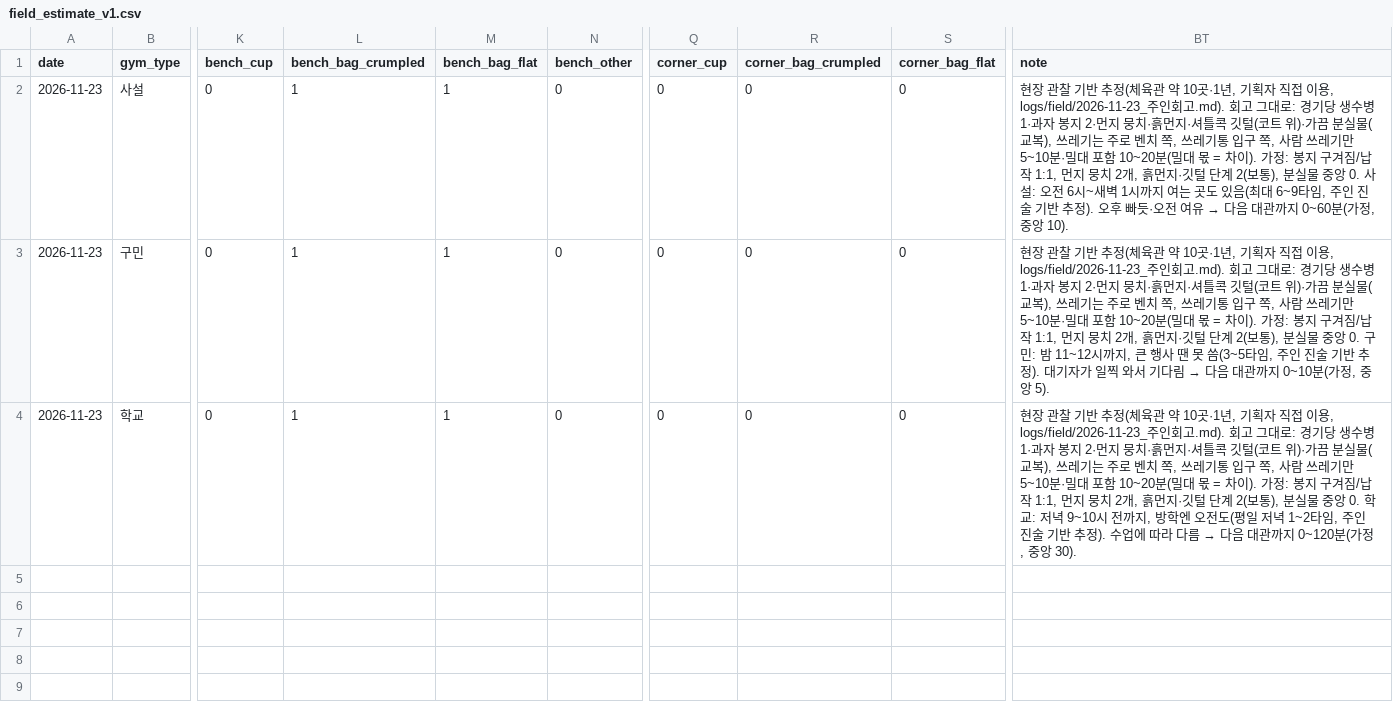
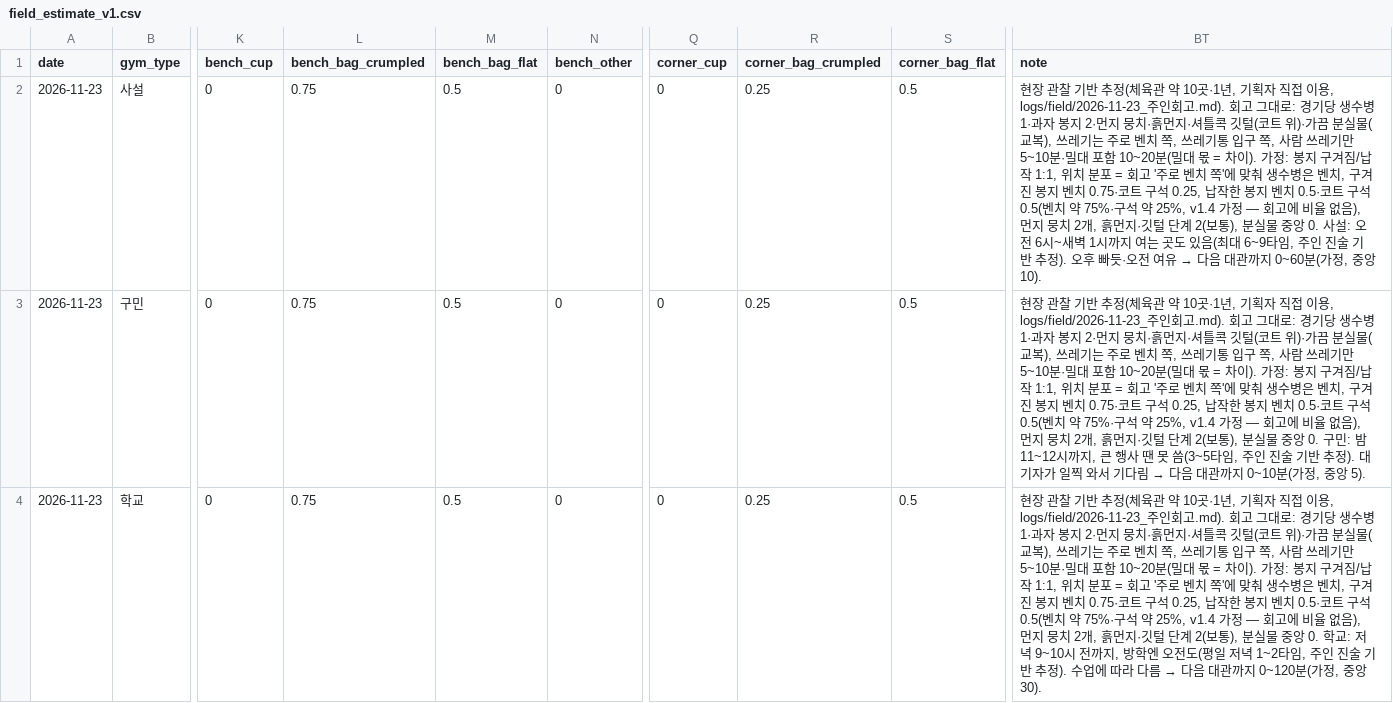
Before and after one commit to 0c9h1j5/litter-bot, a CSV file: logs/field/field_estimate_v1.csv, drawn as a sheet; only a part is shown, gaps mark what is left out; the diff names each change by its address in the sheet, - before the commit and + after, or states it on an @@ line.

```diff
--- a/logs/field/field_estimate_v1.csv
+++ b/logs/field/field_estimate_v1.csv
-L2:L4 (bench_bag_crumpled): 1
+L2:L4 (bench_bag_crumpled): 0.75
-M2:M4 (bench_bag_flat): 1
+M2:M4 (bench_bag_flat): 0.5
-R2:R4 (corner_bag_crumpled): 0
+R2:R4 (corner_bag_crumpled): 0.25
-S2:S4 (corner_bag_flat): 0
+S2:S4 (corner_bag_flat): 0.5
-BT2 (note): …납작 1:1, 먼지 뭉…
+BT2 (note): …납작 1:1, 위치 분포 = 회고 '주로 벤치 쪽'에 맞춰 생수병은 벤치, 구겨진 봉지 벤치 0.75·코트 구석 0.25, 납작한 봉지 벤치 0.5·코트 구석 0.5(벤치 약 75%·구석 약 25%, v1.4 가정 — 회고에 비율 없음), 먼지 뭉…
-BT3 (note): …납작 1:1, 먼지 뭉…
+BT3 (note): …납작 1:1, 위치 분포 = 회고 '주로 벤치 쪽'에 맞춰 생수병은 벤치, 구겨진 봉지 벤치 0.75·코트 구석 0.25, 납작한 봉지 벤치 0.5·코트 구석 0.5(벤치 약 75%·구석 약 25%, v1.4 가정 — 회고에 비율 없음), 먼지 뭉…
-BT4 (note): …납작 1:1, 먼지 뭉…
+BT4 (note): …납작 1:1, 위치 분포 = 회고 '주로 벤치 쪽'에 맞춰 생수병은 벤치, 구겨진 봉지 벤치 0.75·코트 구석 0.25, 납작한 봉지 벤치 0.5·코트 구석 0.5(벤치 약 75%·구석 약 25%, v1.4 가정 — 회고에 비율 없음), 먼지 뭉…
```
Also changed, not shown: 6 other files.
